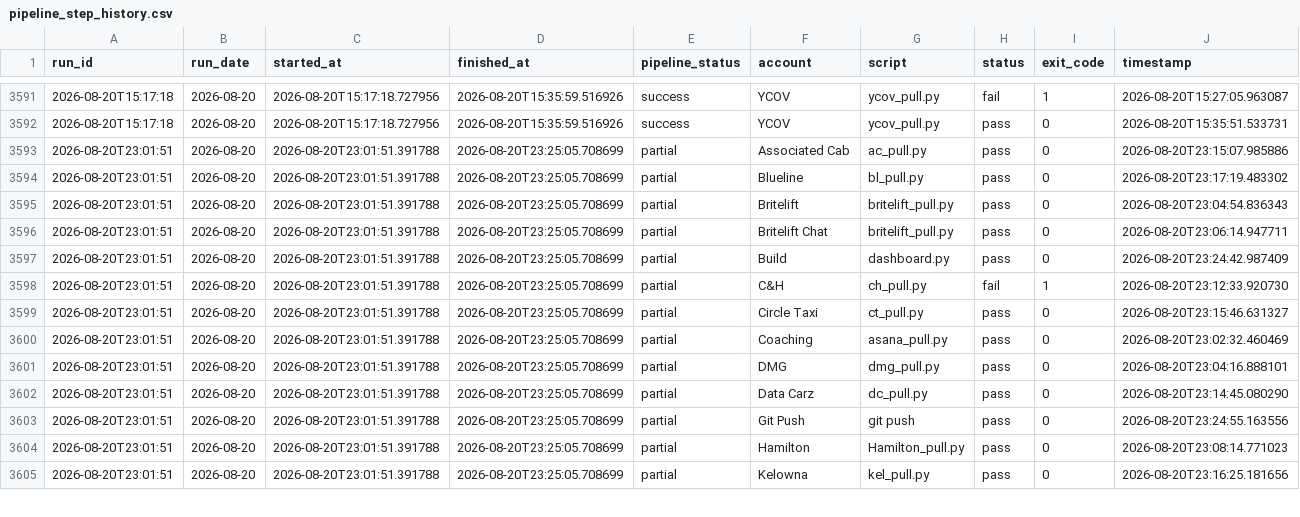
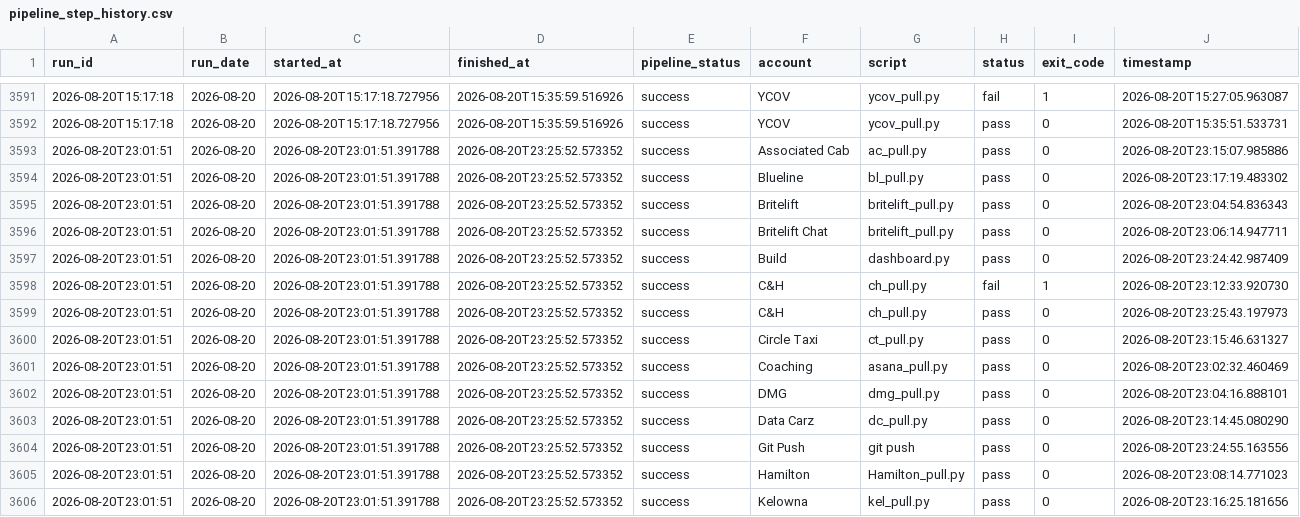
Before and after one commit to MikeWooCerna/Pac-Biz, a CSV file: pipeline_step_history.csv, drawn as a sheet; only a part is shown, gaps mark what is left out; addresses are those after the commit; rows hold the shown columns only; the diff covers the shown part only; the diff names each change by its address in the sheet, - before the commit and + after, or states it on an @@ line.

Commit message:
Refresh pipeline monitor after C&H recovery

```diff
--- a/pipeline_step_history.csv
+++ b/pipeline_step_history.csv
-D3593:D3598 (finished_at): 2026-08-20T23:25:05.708699
+D3593:D3598 (finished_at): 2026-08-20T23:25:52.573352
-E3593:E3598 (pipeline_status): partial
+E3593:E3598 (pipeline_status): success
+row 3599: 2026-08-20T23:01:51 | 2026-08-20 | 2026-08-20T23:01:51.391788 | 2026-08-20T23:25:52.573352 | success | C&H | ch_pull.py | pass | 0 | 2026-08-20T23:25:43.197973
-D3600:D3606 (finished_at): 2026-08-20T23:25:05.708699
+D3600:D3606 (finished_at): 2026-08-20T23:25:52.573352
-E3600:E3606 (pipeline_status): partial
+E3600:E3606 (pipeline_status): success
```
Also changed, not shown: 26 edited cells elsewhere in this file, pipeline_daily_uptime.csv, 4 other files.
